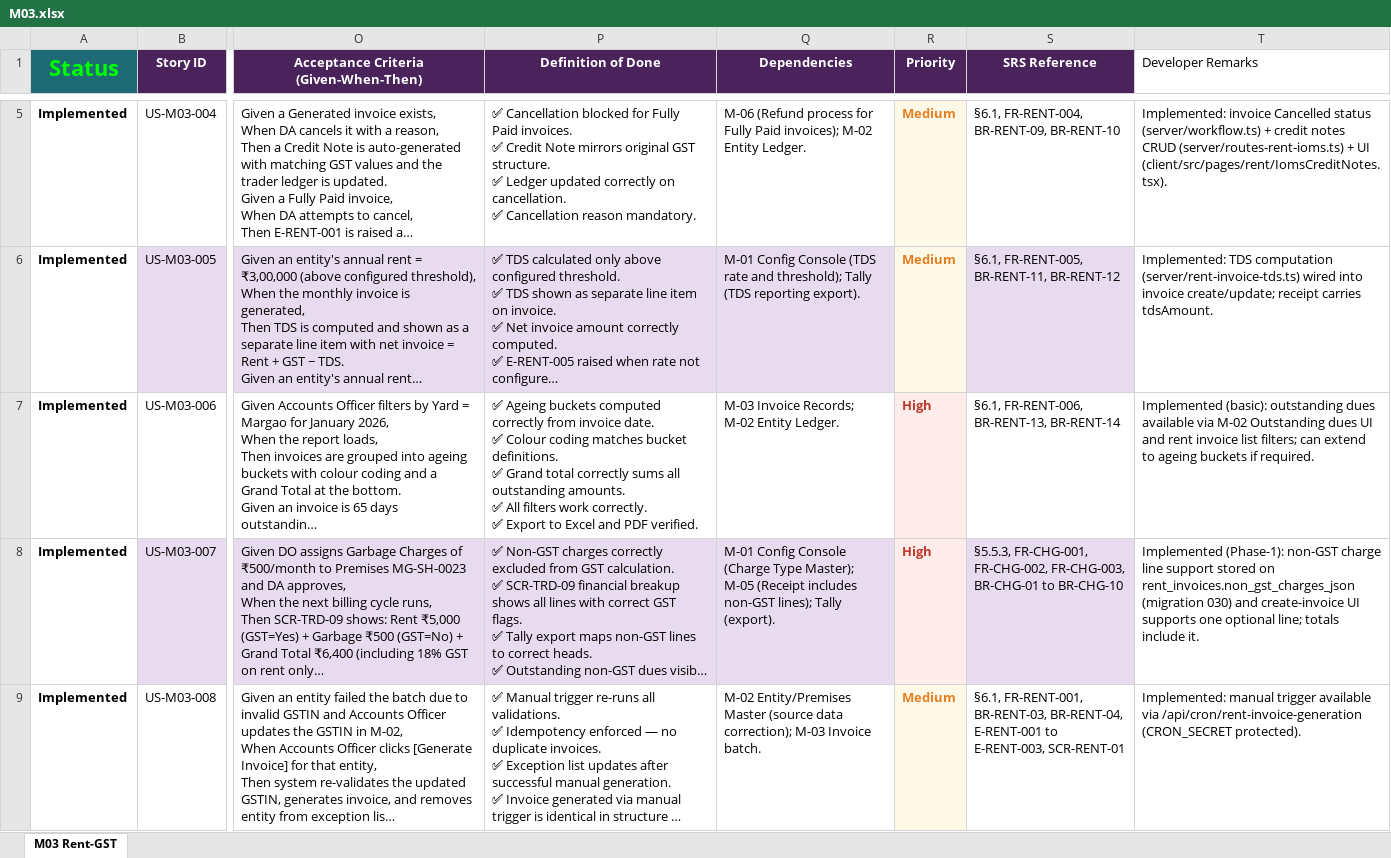
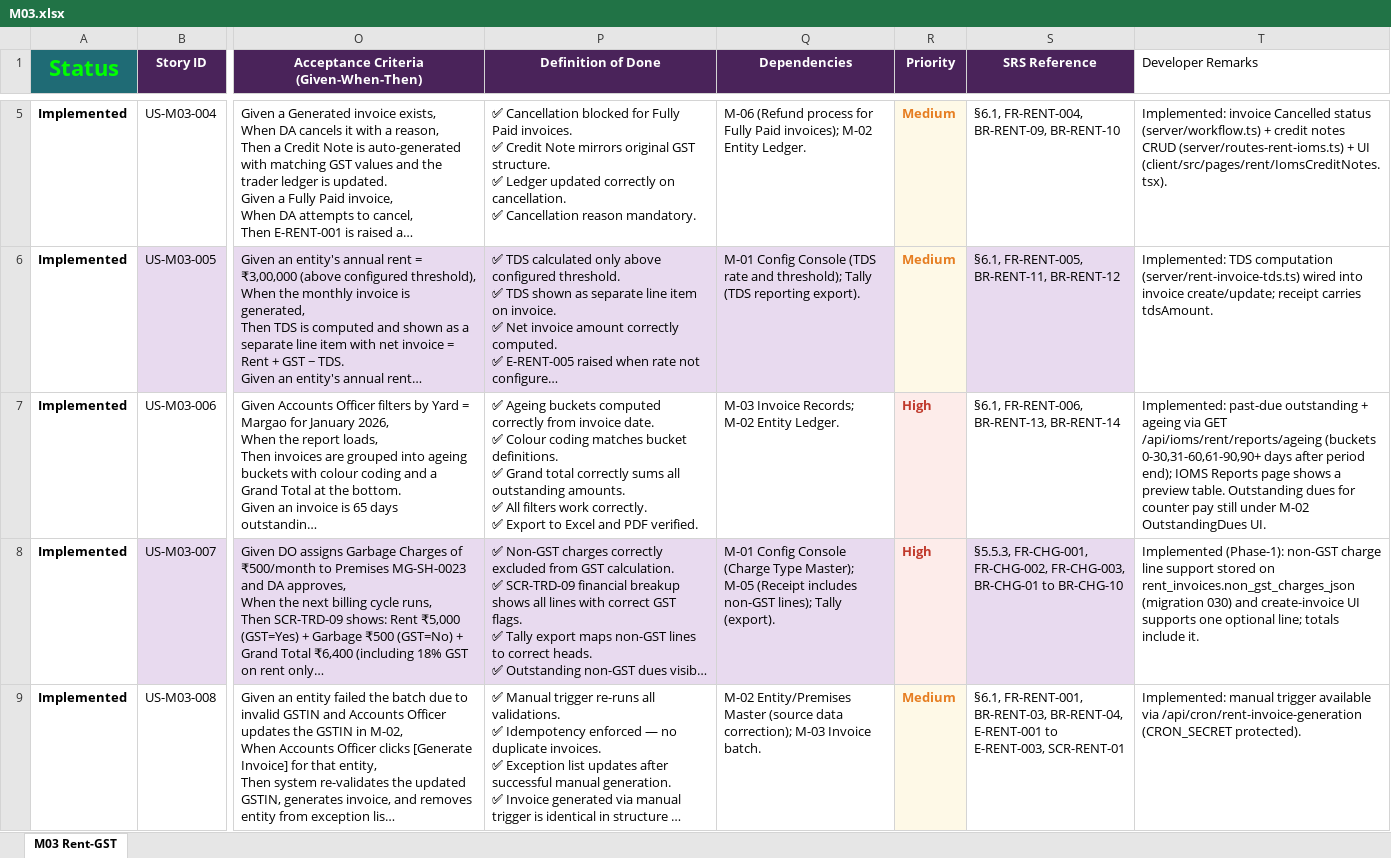
Before and after one commit to hrsrini/gapmc-management-system, an Excel workbook: requirements/M03.xlsx, sheet M03 Rent-GST, drawn as a sheet; only a part is shown, gaps mark what is left out; long unchanged cells end in …; values as stored, in another font and other column widths than the file's, no borders; the diff names each change by its address in the sheet, - before the commit and + after, or states it on an @@ line.

```diff
--- a/requirements/M03.xlsx (sheet M03 Rent-GST)
+++ b/requirements/M03.xlsx (sheet M03 Rent-GST)
-T7 (Developer Remarks): Implemented (basic): outstanding dues available via M-02 Outstanding dues UI and rent invoice list filters; can extend to ageing buckets if required.
+T7 (Developer Remarks): Implemented: past-due outstanding + ageing via GET /api/ioms/rent/reports/ageing (buckets 0-30,31-60,61-90,90+ days after period end); IOMS Reports page shows a preview table. Outstanding dues for counter pay still under M-02 OutstandingDues UI.
```
Also changed, not shown: 3 other files.
